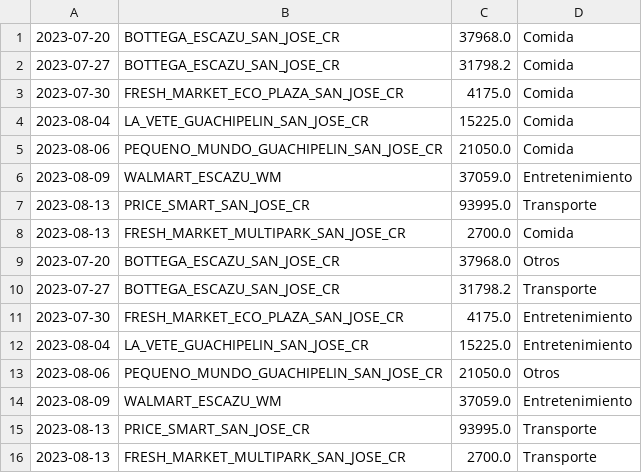
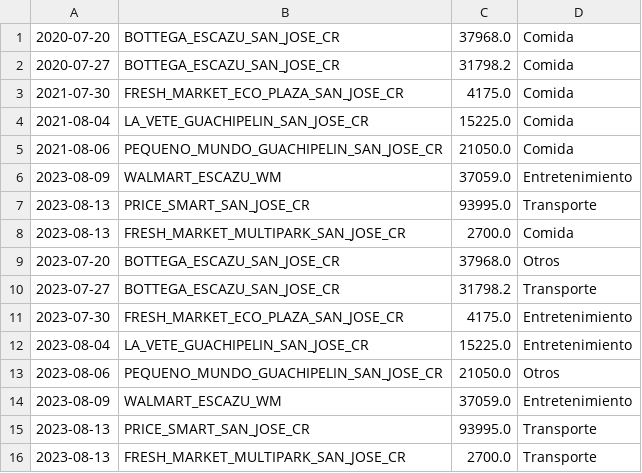
Before and after one commit to Gabriel-Aleman/Hayek-s-App, a CSV file: Registro.csv, drawn as a sheet.

```diff
--- a/Registro.csv
+++ b/Registro.csv
@@ -1,6 +1,6 @@
-2023-07-20,BOTTEGA_ESCAZU_SAN_JOSE_CR,37968.0,Comida
-2023-07-27,BOTTEGA_ESCAZU_SAN_JOSE_CR,31798.2,Comida
-2023-07-30,FRESH_MARKET_ECO_PLAZA_SAN_JOSE_CR,4175.0,Comida
-2023-08-04,LA_VETE_GUACHIPELIN_SAN_JOSE_CR,15225.0,Comida
-2023-08-06,PEQUENO_MUNDO_GUACHIPELIN_SAN_JOSE_CR,21050.0,Comida
+2020-07-20,BOTTEGA_ESCAZU_SAN_JOSE_CR,37968.0,Comida
+2020-07-27,BOTTEGA_ESCAZU_SAN_JOSE_CR,31798.2,Comida
+2021-07-30,FRESH_MARKET_ECO_PLAZA_SAN_JOSE_CR,4175.0,Comida
+2021-08-04,LA_VETE_GUACHIPELIN_SAN_JOSE_CR,15225.0,Comida
+2021-08-06,PEQUENO_MUNDO_GUACHIPELIN_SAN_JOSE_CR,21050.0,Comida
 2023-08-09,WALMART_ESCAZU_WM,37059.0,Entretenimiento
```
Also changed, not shown: 2 other files.
